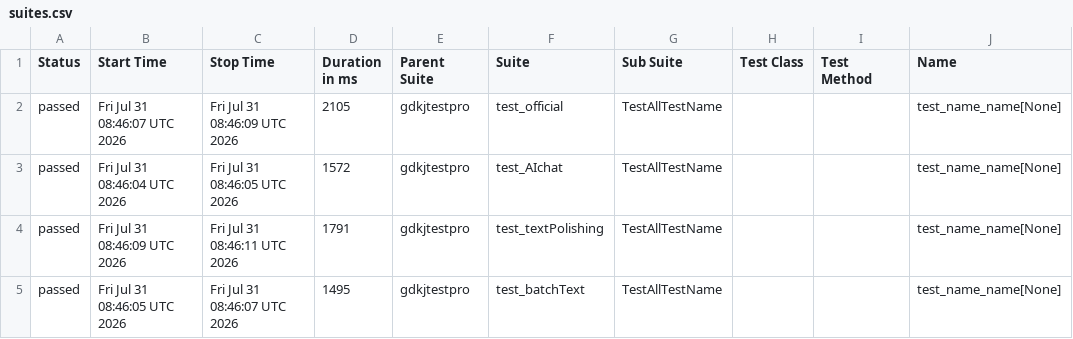
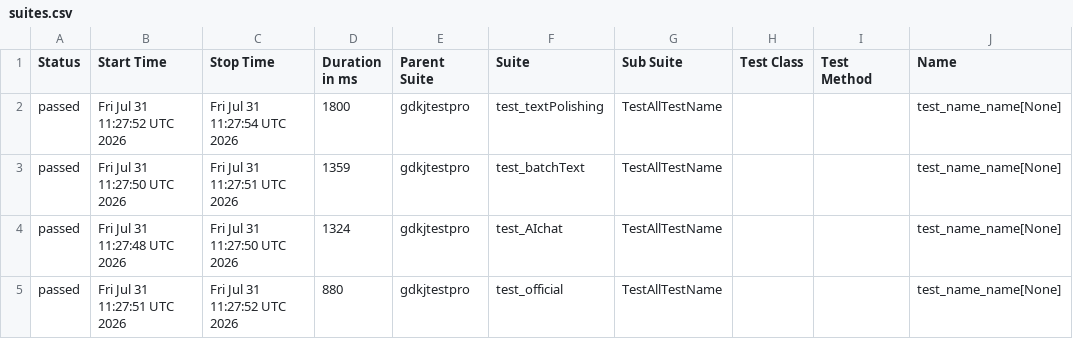
Before and after one commit to cmd-is-xka/gdkj, a CSV file: data/suites.csv, drawn as a sheet; only a part is shown; the diff names each change by its address in the sheet, - before the commit and + after, or states it on an @@ line.

```diff
--- a/data/suites.csv
+++ b/data/suites.csv
-B2 (Start Time): Fri Jul 31 08:46:07 UTC 2026
+B2 (Start Time): Fri Jul 31 11:27:52 UTC 2026
-C2 (Stop Time): Fri Jul 31 08:46:09 UTC 2026
+C2 (Stop Time): Fri Jul 31 11:27:54 UTC 2026
-D2 (Duration in ms): 2105
+D2 (Duration in ms): 1800
-F2 (Suite): test_official
+F2 (Suite): test_textPolishing
-B3 (Start Time): Fri Jul 31 08:46:04 UTC 2026
+B3 (Start Time): Fri Jul 31 11:27:50 UTC 2026
-C3 (Stop Time): Fri Jul 31 08:46:05 UTC 2026
+C3 (Stop Time): Fri Jul 31 11:27:51 UTC 2026
-D3 (Duration in ms): 1572
+D3 (Duration in ms): 1359
-F3 (Suite): test_AIchat
+F3 (Suite): test_batchText
-B4 (Start Time): Fri Jul 31 08:46:09 UTC 2026
+B4 (Start Time): Fri Jul 31 11:27:48 UTC 2026
-C4 (Stop Time): Fri Jul 31 08:46:11 UTC 2026
+C4 (Stop Time): Fri Jul 31 11:27:50 UTC 2026
-D4 (Duration in ms): 1791
+D4 (Duration in ms): 1324
-F4 (Suite): test_textPolishing
+F4 (Suite): test_AIchat
-B5 (Start Time): Fri Jul 31 08:46:05 UTC 2026
+B5 (Start Time): Fri Jul 31 11:27:51 UTC 2026
-C5 (Stop Time): Fri Jul 31 08:46:07 UTC 2026
+C5 (Stop Time): Fri Jul 31 11:27:52 UTC 2026
-D5 (Duration in ms): 1495
+D5 (Duration in ms): 880
-F5 (Suite): test_batchText
+F5 (Suite): test_official
```
Also changed, not shown: 22 other files.
